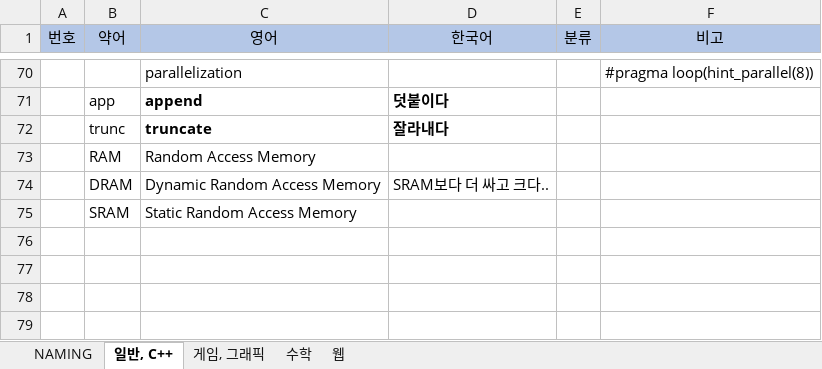
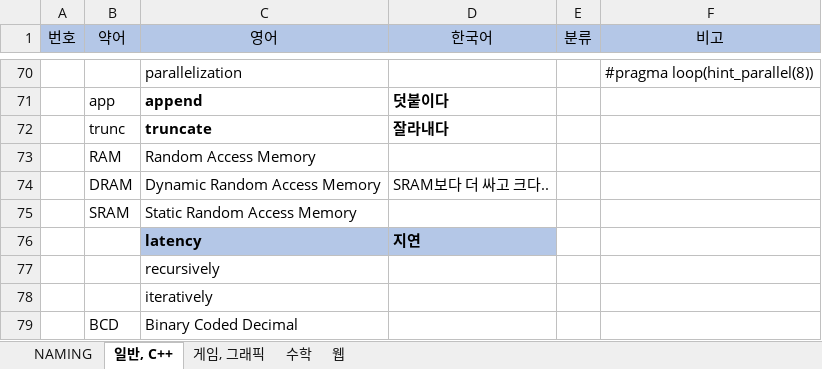
Before and after one commit to principal6/PERSONAL_STUDY, an Excel workbook: Voca.xlsx, sheet 일반, C++, drawn as a sheet; only a part is shown, gaps mark what is left out; values as stored, in another font and other column widths than the file's, no borders; the diff names each change by its address in the sheet, - before the commit and + after, or states it on an @@ line.

```diff
--- a/Voca.xlsx (sheet 일반, C++)
+++ b/Voca.xlsx (sheet 일반, C++)
+row 76:  |  | latency | 지연
+row 77:  |  | recursively
+row 78:  |  | iteratively
+row 79:  | BCD | Binary Coded Decimal
```
Also changed, not shown: 4 other files.
